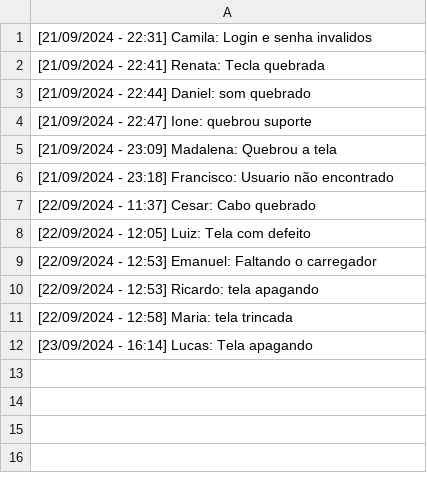
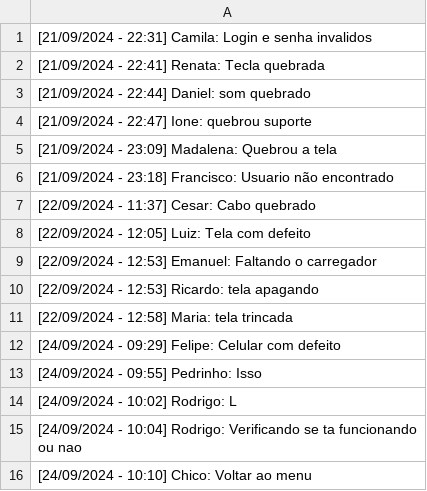
Before and after one commit to TalitaFraga/projeto_fccpd, a CSV file: src/main/java/com/example/projeto_amqp/python/auditoria.csv, drawn as a sheet.

```diff
--- a/src/main/java/com/example/projeto_amqp/python/auditoria.csv
+++ b/src/main/java/com/example/projeto_amqp/python/auditoria.csv
@@ -11,2 +11,6 @@
 [22/09/2024 - 12:58] Maria: tela trincada
-[23/09/2024 - 16:14] Lucas: Tela apagando
+[24/09/2024 - 09:29] Felipe: Celular com defeito
+[24/09/2024 - 09:55] Pedrinho: Isso
+[24/09/2024 - 10:02] Rodrigo: L
+[24/09/2024 - 10:04] Rodrigo: Verificando se ta funcionando ou nao
+[24/09/2024 - 10:10] Chico: Voltar ao menu
```
Also changed, not shown: 2 other files.
